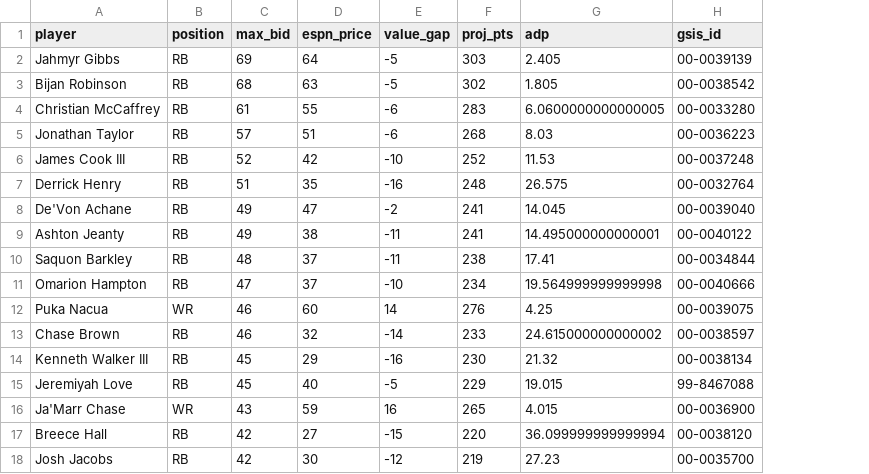
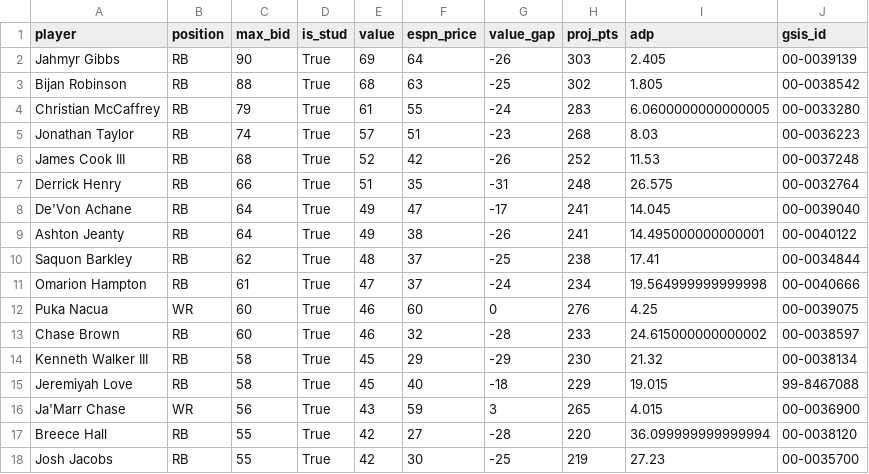
Before and after one commit to alhart2015/FantasyFootball, a CSV file: reports/will_auction_cheat_sheet.csv, drawn as a sheet; only a part is shown; addresses are those after the commit; the diff covers the shown part only; the diff names each change by its address in the sheet, - before the commit and + after, or states it on an @@ line.

```diff
--- a/reports/will_auction_cheat_sheet.csv
+++ b/reports/will_auction_cheat_sheet.csv
+column D (is_stud), rows 2-18: all True
+column E (value), rows 2-18: 69 | 68 | 61 | 57 | 52 | 51 | 49 | 49 | 48 | 47 | 46 | 46 | 45 | 45 | 43 | 42 | 42
-C2 (max_bid): 69
+C2 (max_bid): 90
-G2 (value_gap): -5
+G2 (value_gap): -26
-C3 (max_bid): 68
+C3 (max_bid): 88
-G3 (value_gap): -5
+G3 (value_gap): -25
-C4 (max_bid): 61
+C4 (max_bid): 79
-G4 (value_gap): -6
+G4 (value_gap): -24
-C5 (max_bid): 57
+C5 (max_bid): 74
-G5 (value_gap): -6
+G5 (value_gap): -23
-C6 (max_bid): 52
+C6 (max_bid): 68
-G6 (value_gap): -10
+G6 (value_gap): -26
-C7 (max_bid): 51
+C7 (max_bid): 66
-G7 (value_gap): -16
+G7 (value_gap): -31
-C8:C9 (max_bid): 49
+C8:C9 (max_bid): 64
-G8 (value_gap): -2
+G8 (value_gap): -17
-G9 (value_gap): -11
+G9 (value_gap): -26
-C10 (max_bid): 48
+C10 (max_bid): 62
-G10 (value_gap): -11
+G10 (value_gap): -25
-C11 (max_bid): 47
+C11 (max_bid): 61
-G11 (value_gap): -10
+G11 (value_gap): -24
-C12:C13 (max_bid): 46
+C12:C13 (max_bid): 60
-G12 (value_gap): 14
+G12 (value_gap): 0
-G13 (value_gap): -14
+G13 (value_gap): -28
-C14:C15 (max_bid): 45
+C14:C15 (max_bid): 58
-G14 (value_gap): -16
+G14 (value_gap): -29
-G15 (value_gap): -5
+G15 (value_gap): -18
-C16 (max_bid): 43
+C16 (max_bid): 56
-G16 (value_gap): 16
+G16 (value_gap): 3
-C17:C18 (max_bid): 42
+C17:C18 (max_bid): 55
-G17 (value_gap): -15
+G17 (value_gap): -28
-G18 (value_gap): -12
+G18 (value_gap): -25
```
Also changed, not shown: 38 edited cells elsewhere in this file, 6 other files.
